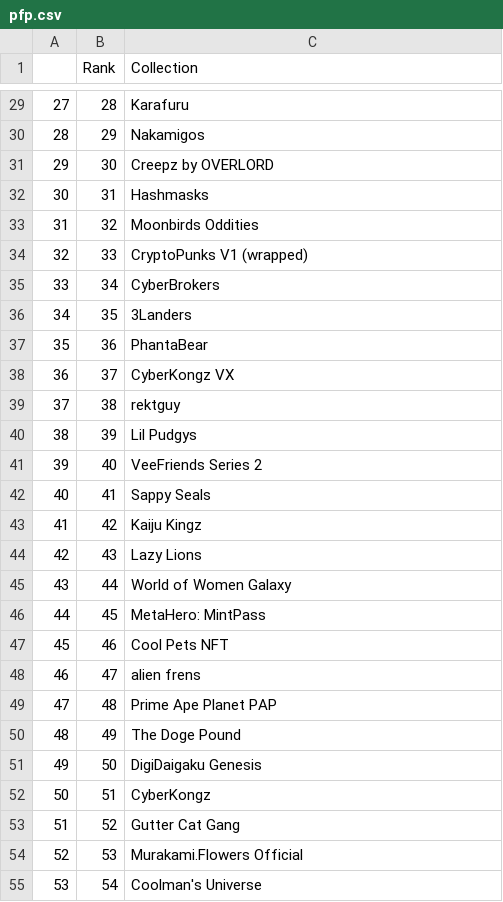
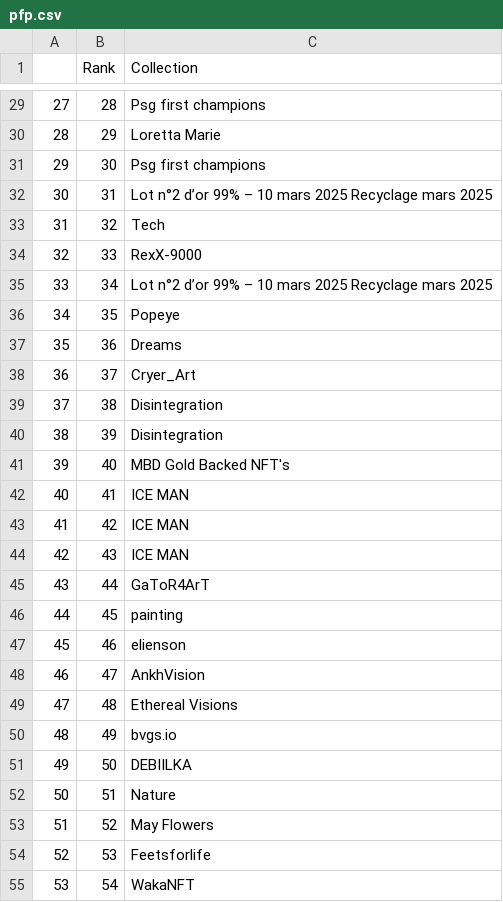
Before and after one commit to JasperChawla/nft-analyzer, a CSV file: nft_rank/pfp.csv, drawn as a sheet; only a part is shown, gaps mark what is left out; the diff covers the shown part only.

```diff
--- a/nft_rank/pfp.csv
+++ b/nft_rank/pfp.csv
@@ -29,27 +29,27 @@
-27,28,Karafuru
-28,29,Nakamigos
-29,30,Creepz by OVERLORD
-30,31,Hashmasks
-31,32,Moonbirds Oddities
-32,33,CryptoPunks V1 (wrapped)
-33,34,CyberBrokers
-34,35,3Landers
-35,36,PhantaBear
-36,37,CyberKongz VX
-37,38,rektguy
-38,39,Lil Pudgys
-39,40,VeeFriends Series 2
-40,41,Sappy Seals
-41,42,Kaiju Kingz
-42,43,Lazy Lions
-43,44,World of Women Galaxy
-44,45,MetaHero: MintPass
-45,46,Cool Pets NFT
-46,47,alien frens
-47,48,Prime Ape Planet PAP
-48,49,The Doge Pound
-49,50,DigiDaigaku Genesis
-50,51,CyberKongz
-51,52,Gutter Cat Gang
-52,53,Murakami.Flowers Official
-53,54,Coolman's Universe
+27,28,Psg first champions
+28,29,Loretta Marie
+29,30,Psg first champions
+30,31,Lot n°2  d’or 99% – 10 mars 2025 Recyclage mars 2025
+31,32,Tech
+32,33,RexX-9000
+33,34,Lot n°2  d’or 99% – 10 mars 2025 Recyclage mars 2025
+34,35,Popeye
+35,36,Dreams
+36,37,Cryer_Art
+37,38,Disintegration
+38,39,Disintegration
+39,40,MBD Gold Backed NFT's
+40,41,ICE MAN
+41,42,ICE MAN
+42,43,ICE MAN
+43,44,GaToR4ArT
+44,45,painting
+45,46,elienson
+46,47,AnkhVision
+47,48,Ethereal Visions
+48,49,bvgs.io
+49,50,DEBIILKA
+50,51,Nature
+51,52,May Flowers
+52,53,Feetsforlife
+53,54,WakaNFT
```
Also changed, not shown: 73 edited cells elsewhere in this file, nft_rank/art.csv, pfp_processed.csv, 8 other files.
